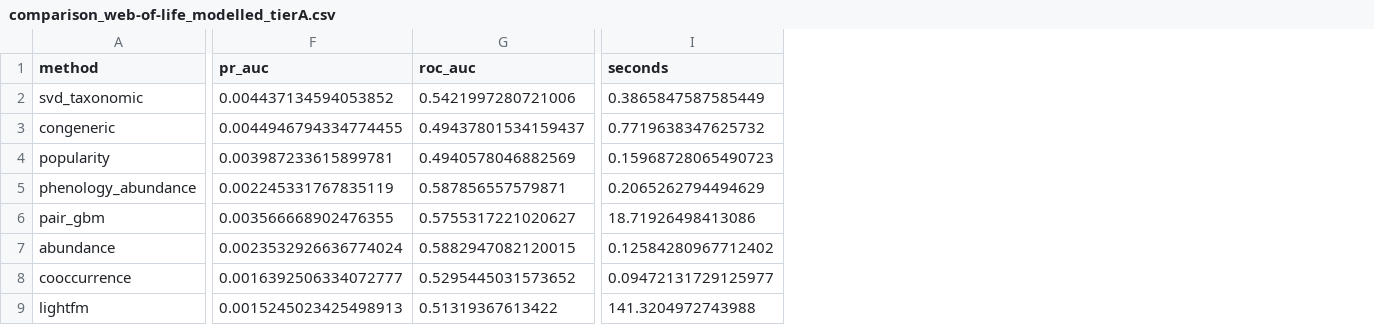
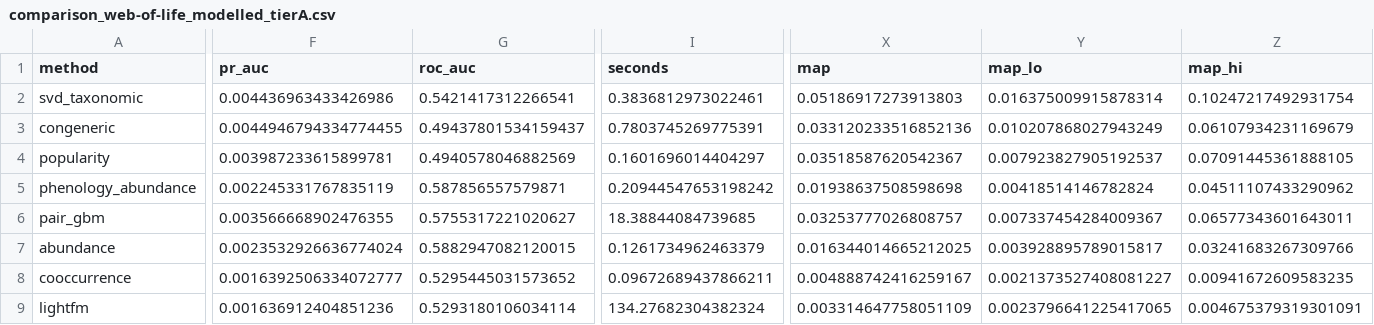
Before and after one commit to lkxariana/Summer-2026-CfE-Computer-Vision-for-Ecology-Project, a CSV file: results/comparison_web-of-life_modelled_tierA.csv, drawn as a sheet; only a part is shown, gaps mark what is left out; the diff covers the shown part only; the diff names each change by its address in the sheet, - before the commit and + after, or states it on an @@ line.

```diff
--- a/results/comparison_web-of-life_modelled_tierA.csv
+++ b/results/comparison_web-of-life_modelled_tierA.csv
+column X (map), rows 2-9: 0.05186917273913803 | 0.033120233516852136 | 0.03518587620542367 | 0.01938637508598698 | 0.03253777026808757 | 0.016344014665212025 | 0.004888742416259167 | 0.003314647758051109
+column Y (map_lo), rows 2-9: 0.016375009915878314 | 0.010207868027943249 | 0.007923827905192537 | 0.00418514146782824 | 0.007337454284009367 | 0.003928895789015817 | 0.0021373527408081227 | 0.0023796641225417065
+column Z (map_hi), rows 2-9: 0.10247217492931754 | 0.06107934231169679 | 0.07091445361888105 | 0.04511107433290962 | 0.06577343601643011 | 0.03241683267309766 | 0.00941672609583235 | 0.004675379319301091
-F2 (pr_auc): 0.004437134594053852
+F2 (pr_auc): 0.004436963433426986
-G2 (roc_auc): 0.5421997280721006
+G2 (roc_auc): 0.5421417312266541
-I2 (seconds): 0.3865847587585449
+I2 (seconds): 0.3836812973022461
-I3 (seconds): 0.7719638347625732
+I3 (seconds): 0.7803745269775391
-I4 (seconds): 0.15968728065490723
+I4 (seconds): 0.1601696014404297
-I5 (seconds): 0.2065262794494629
+I5 (seconds): 0.20944547653198242
-I6 (seconds): 18.71926498413086
+I6 (seconds): 18.38844084739685
-I7 (seconds): 0.12584280967712402
+I7 (seconds): 0.1261734962463379
-I8 (seconds): 0.09472131729125977
+I8 (seconds): 0.09672689437866211
-F9 (pr_auc): 0.0015245023425498913
+F9 (pr_auc): 0.001636912404851236
-G9 (roc_auc): 0.51319367613422
+G9 (roc_auc): 0.5293180106034114
-I9 (seconds): 141.3204972743988
+I9 (seconds): 134.27682304382324
```
Also changed, not shown: 11 edited cells elsewhere in this file, results/comparison_gbif-us-bees_modelled_tierA.csv, results/comparison_val_modelled_tierA.csv, 3 other files.
